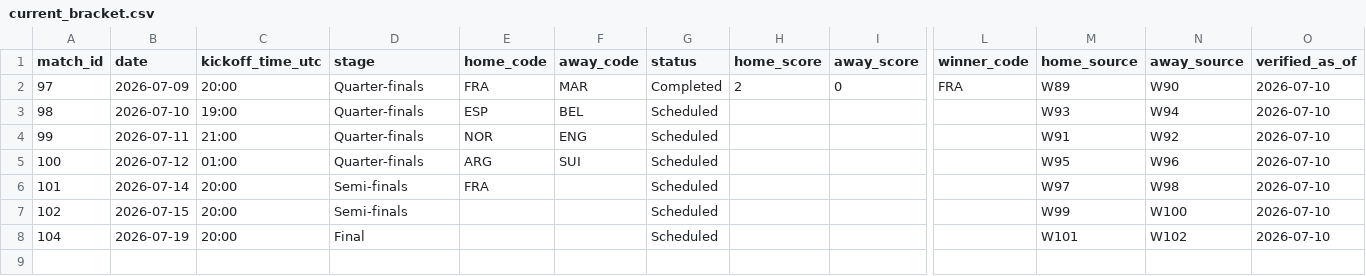
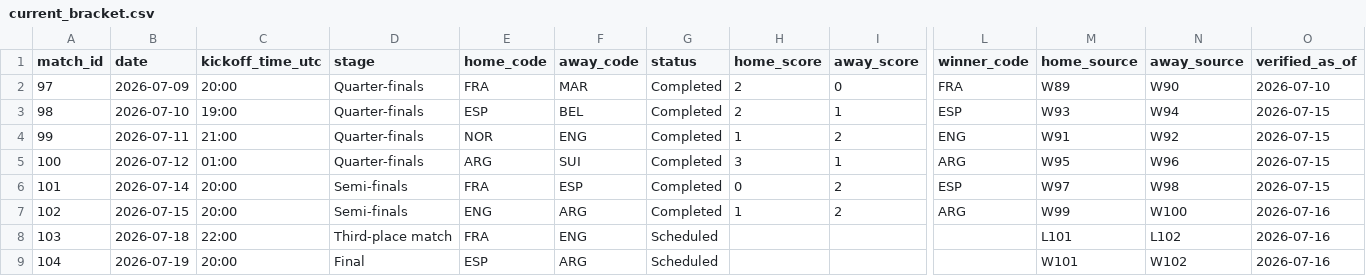
Before and after one commit to Janithchathusha22/Matchmin, a CSV file: dataset/current_bracket.csv, drawn as a sheet; only a part is shown, gaps mark what is left out; addresses are those after the commit; rows hold the shown columns only; the diff names each change by its address in the sheet, - before the commit and + after, or states it on an @@ line.

```diff
--- a/dataset/current_bracket.csv
+++ b/dataset/current_bracket.csv
-G3:G7 (status): Scheduled
+G3:G7 (status): Completed
-H3 (home_score): (empty)
+H3 (home_score): 2
-I3 (away_score): (empty)
+I3 (away_score): 1
-L3 (winner_code): (empty)
+L3 (winner_code): ESP
-O3:O6 (verified_as_of): 2026-07-10
+O3:O6 (verified_as_of): 2026-07-15
-H4 (home_score): (empty)
+H4 (home_score): 1
-I4 (away_score): (empty)
+I4 (away_score): 2
-L4 (winner_code): (empty)
+L4 (winner_code): ENG
-H5 (home_score): (empty)
+H5 (home_score): 3
-I5 (away_score): (empty)
+I5 (away_score): 1
-L5 (winner_code): (empty)
+L5 (winner_code): ARG
-F6 (away_code): (empty)
+F6 (away_code): ESP
-H6 (home_score): (empty)
+H6 (home_score): 0
-I6:I7 (away_score): (empty)
+I6:I7 (away_score): 2
-L6 (winner_code): (empty)
+L6 (winner_code): ESP
-E7 (home_code): (empty)
+E7 (home_code): ENG
-F7 (away_code): (empty)
+F7 (away_code): ARG
-H7 (home_score): (empty)
+H7 (home_score): 1
-L7 (winner_code): (empty)
+L7 (winner_code): ARG
-O7 (verified_as_of): 2026-07-10
+O7 (verified_as_of): 2026-07-16
+row 8: 103 | 2026-07-18 | 22:00 | Third-place match | FRA | ENG | Scheduled |  |  |  | L101 | L102 | 2026-07-16
-E9 (home_code): (empty)
+E9 (home_code): ESP
-F9 (away_code): (empty)
+F9 (away_code): ARG
-O9 (verified_as_of): 2026-07-10
+O9 (verified_as_of): 2026-07-16
```
Also changed, not shown: dataset/match_prediction_features.csv, dataset/matches.csv, 35 other files.
